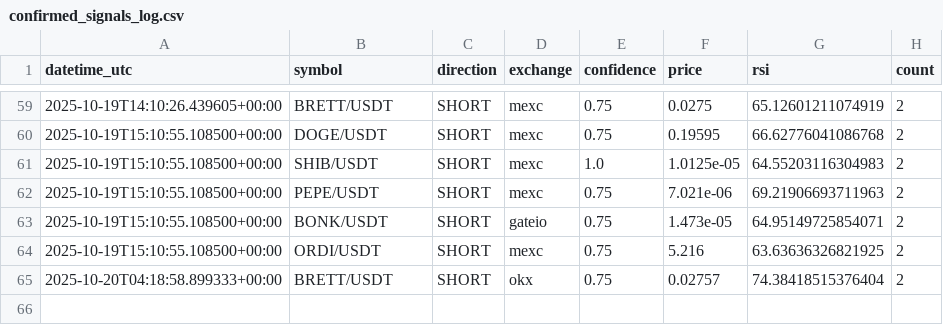
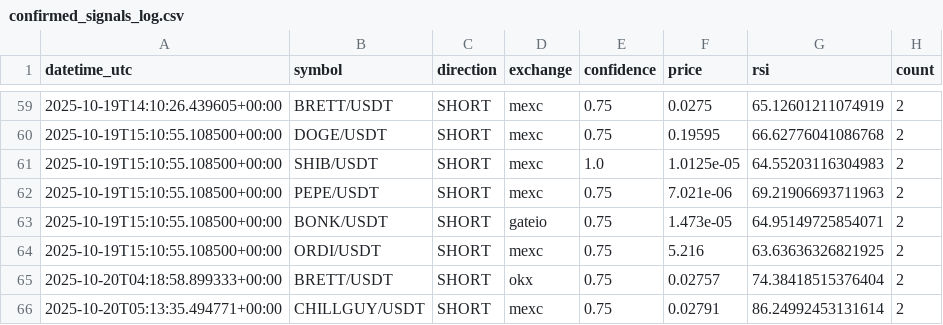
Before and after one commit to anilrajtiwari/Oct1, a CSV file: confirmed_signals_log.csv, drawn as a sheet; only a part is shown, gaps mark what is left out; the diff names each change by its address in the sheet, - before the commit and + after, or states it on an @@ line.

Commit message:
Add confirmed signal: CHILLGUY/USDT SHORT

```diff
--- a/confirmed_signals_log.csv
+++ b/confirmed_signals_log.csv
+row 66: 2025-10-20T05:13:35.494771+00:00 | CHILLGUY/USDT | SHORT | mexc | 0.75 | 0.02791 | 86.24992453131614 | 2
```
